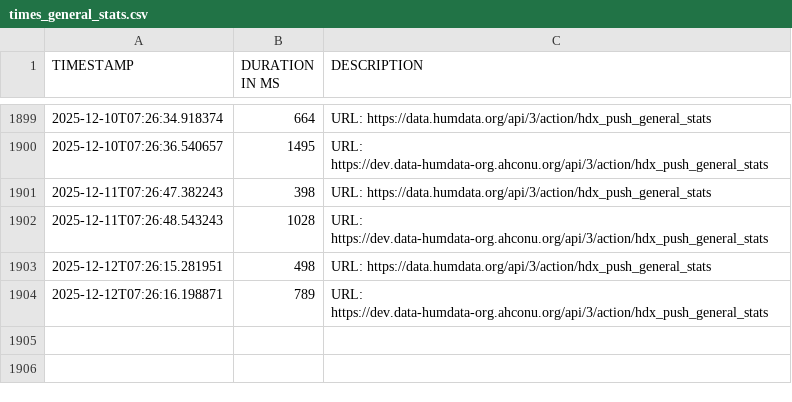
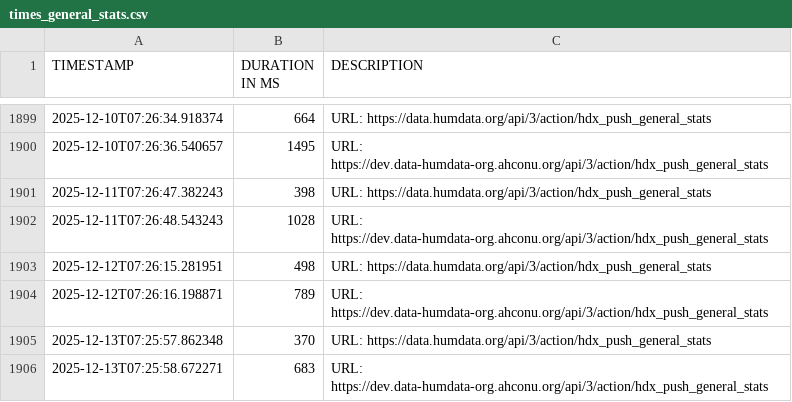
Before and after one commit to OCHA-DAP/hdx-general-scheduled-tasks, a CSV file: data/times_general_stats.csv, drawn as a sheet; only a part is shown, gaps mark what is left out; the diff names each change by its address in the sheet, - before the commit and + after, or states it on an @@ line.

```diff
--- a/data/times_general_stats.csv
+++ b/data/times_general_stats.csv
+row 1905: 2025-12-13T07:25:57.862348 | 370 | URL: https://data.humdata.org/api/3/action/hdx_push_general_stats
+row 1906: 2025-12-13T07:25:58.672271 | 683 | URL: https://dev.data-humdata-org.ahconu.org/api/3/action/hdx_push_general_stats
```
